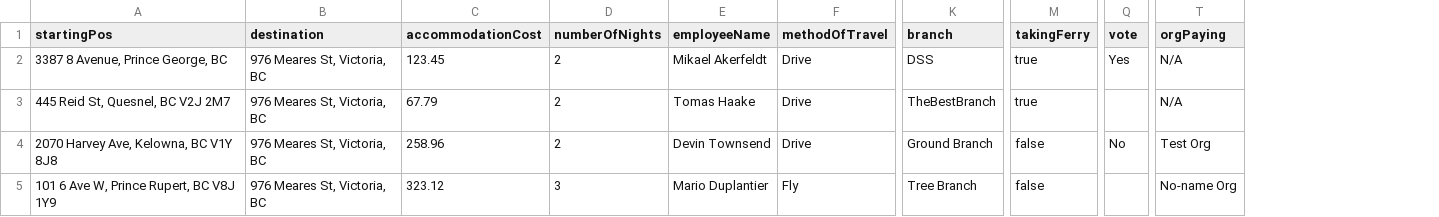
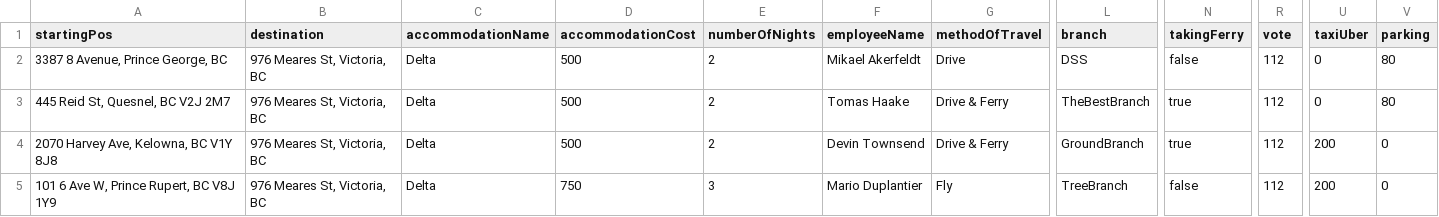
Before and after one commit to bcgov/travel-auth-generator, a CSV file: travel_auth_sample.csv, drawn as a sheet; only a part is shown, gaps mark what is left out; removed rows and columns are numbered as before the commit, all else as after; the diff names each change by its address in the sheet, - before the commit and + after, or states it on an @@ line.

```diff
--- a/travel_auth_sample.csv
+++ b/travel_auth_sample.csv
+column C (accommodationName), rows 2-5: all Delta
-column T (orgPaying), rows 2-5: N/A | N/A | Test Org | No-name Org
+column U (taxiUber), rows 2-5: 0 | 0 | 200 | 200
+column V (parking), rows 2-5: 80 | 80 | 0 | 0
-D2 (accommodationCost): 123.45
+D2 (accommodationCost): 500
-N2 (takingFerry): true
+N2 (takingFerry): false
-R2 (vote): Yes
+R2 (vote): 112
-D3 (accommodationCost): 67.79
+D3 (accommodationCost): 500
-G3:G4 (methodOfTravel): Drive
+G3:G4 (methodOfTravel): Drive & Ferry
-R3 (vote): (empty)
+R3 (vote): 112
-D4 (accommodationCost): 258.96
+D4 (accommodationCost): 500
-L4 (branch): Ground Branch
+L4 (branch): GroundBranch
-N4 (takingFerry): false
+N4 (takingFerry): true
-R4 (vote): No
+R4 (vote): 112
-D5 (accommodationCost): 323.12
+D5 (accommodationCost): 750
-L5 (branch): Tree Branch
+L5 (branch): TreeBranch
-R5 (vote): (empty)
+R5 (vote): 112
```
Also changed, not shown: 4 other files.
